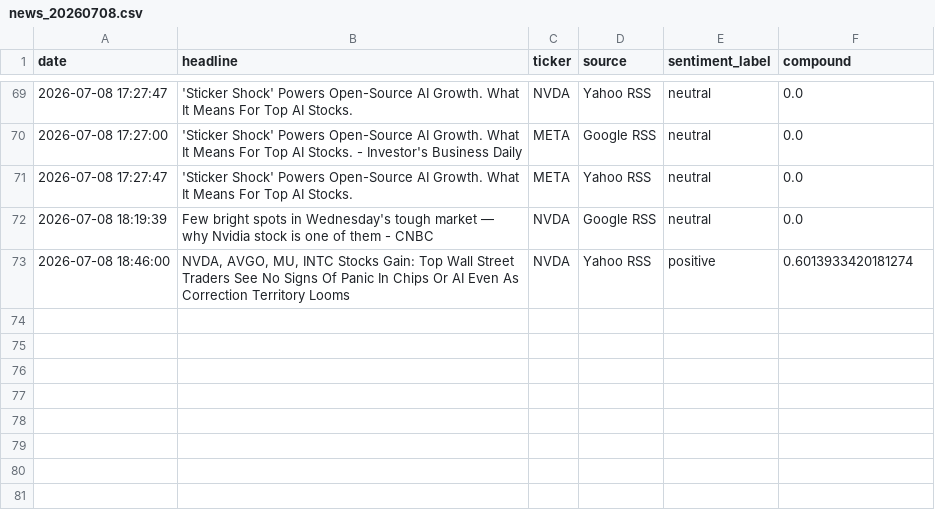
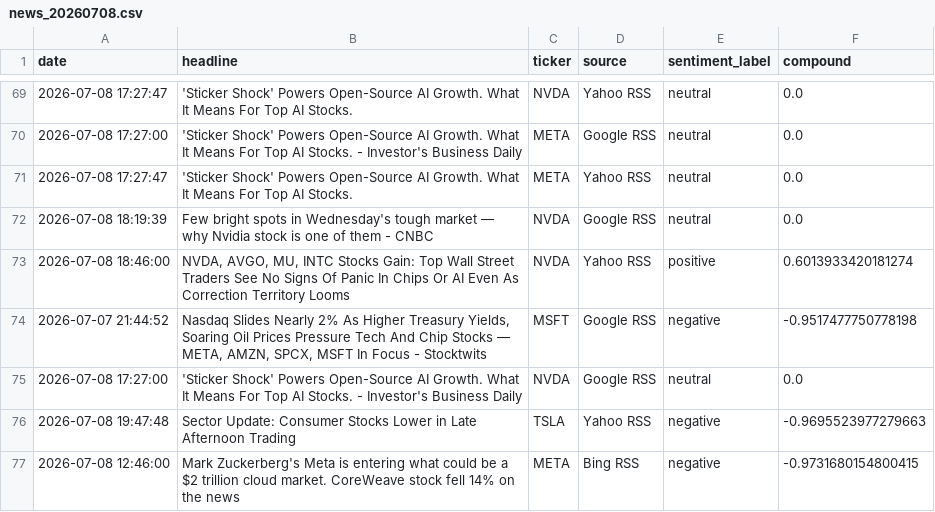
Before and after one commit to Kasuba-phani/stock-sentiment-tracker, a CSV file: data/raw_news/news_20260708.csv, drawn as a sheet; only a part is shown, gaps mark what is left out.

```diff
--- a/data/raw_news/news_20260708.csv
+++ b/data/raw_news/news_20260708.csv
@@ -73 +73,5 @@ date,headline,ticker,source,sentiment_label,compound
 2026-07-08 18:46:00,"NVDA, AVGO, MU, INTC Stocks Gain: Top Wall Street Traders See No Signs Of Panic In Chips Or AI Even As Correction Territory Looms",NVDA,Yahoo RSS,positive,0.6013933420181274
+2026-07-07 21:44:52,"Nasdaq Slides Nearly 2% As Higher Treasury Yields, Soaring Oil Prices Pressure Tech And Chip Stocks — META, AMZN, SPCX, MSFT In Focus - Stocktwits",MSFT,Google RSS,negative,-0.9517477750778198
+2026-07-08 17:27:00,'Sticker Shock' Powers Open-Source AI Growth. What It Means For Top AI Stocks. - Investor's Business Daily,NVDA,Google RSS,neutral,0.0
+2026-07-08 19:47:48,Sector Update: Consumer Stocks Lower in Late Afternoon Trading,TSLA,Yahoo RSS,negative,-0.9695523977279663
+2026-07-08 12:46:00,Mark Zuckerberg's Meta is entering what could be a $2 trillion cloud market. CoreWeave stock fell 14% on the news,META,Bing RSS,negative,-0.9731680154800415
```
Also changed, not shown: data/stock_data_summary.csv.
